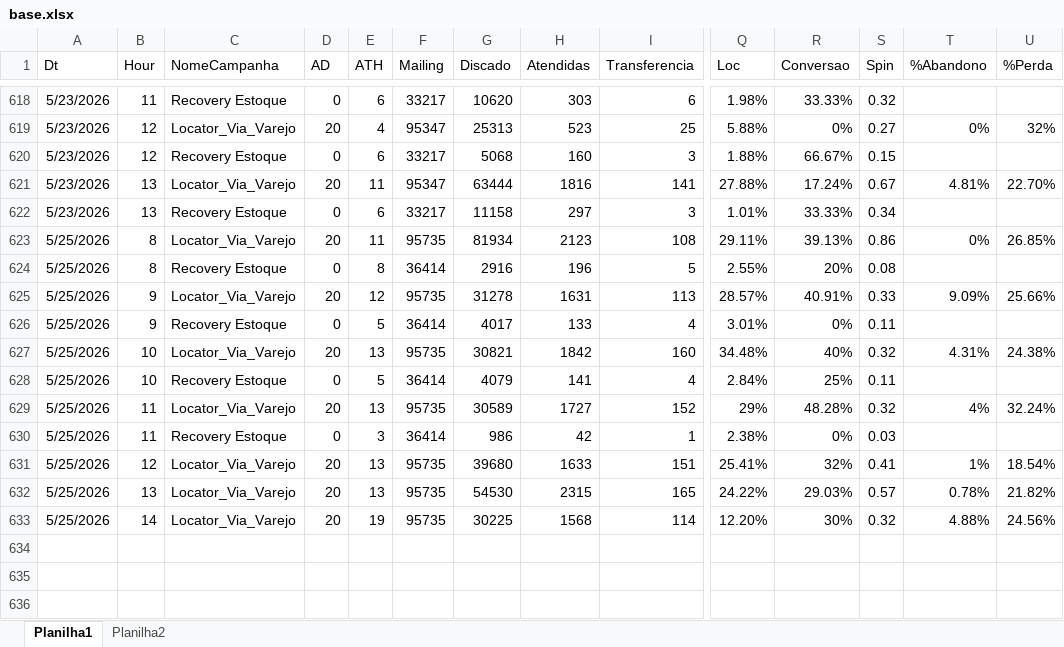
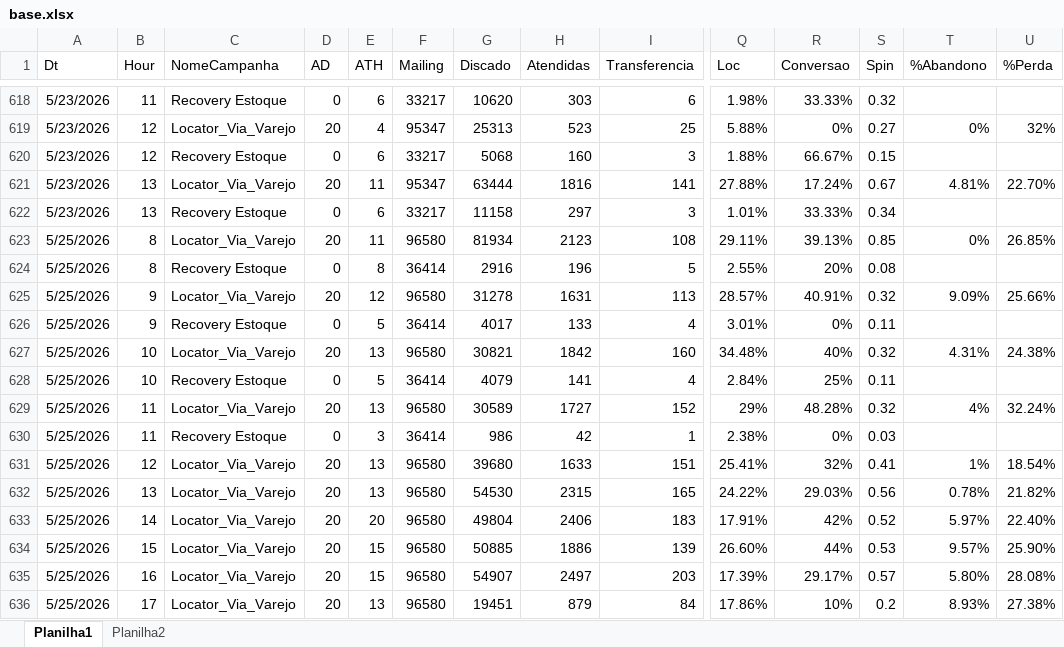
Before and after one commit to kikosouza159-afk/OSPDataCommandCenter, an Excel workbook: data/base.xlsx, sheet Planilha1, drawn as a sheet; only a part is shown, gaps mark what is left out; values as stored, in another font and other column widths than the file's, no borders; removed rows and columns are numbered as before the commit, all else as after; rows hold the shown columns only; the diff names each change by its address in the sheet, - before the commit and + after, or states it on an @@ line.

```diff
--- a/data/base.xlsx (sheet Planilha1)
+++ b/data/base.xlsx (sheet Planilha1)
-F623 (Mailing): 95735
+F623 (Mailing): 96580
-S623 (Spin): 0.86
+S623 (Spin): 0.85
-F625 (Mailing): 95735
+F625 (Mailing): 96580
-S625 (Spin): 0.33
+S625 (Spin): 0.32
-F627 (Mailing): 95735
+F627 (Mailing): 96580
-F629 (Mailing): 95735
+F629 (Mailing): 96580
-F631:F632 (Mailing): 95735
+F631:F632 (Mailing): 96580
-S632 (Spin): 0.57
+S632 (Spin): 0.56
-row 633: 5/25/2026 | 14 | Locator_Via_Varejo | 20 | 19 | 95735 | 30225 | 1568 | 114 | 12.20% | 30% | 0.32 | 4.88% | 24.56%
+row 633: 5/25/2026 | 14 | Locator_Via_Varejo | 20 | 20 | 96580 | 49804 | 2406 | 183 | 17.91% | 42% | 0.52 | 5.97% | 22.40%
+row 634: 5/25/2026 | 15 | Locator_Via_Varejo | 20 | 15 | 96580 | 50885 | 1886 | 139 | 26.60% | 44% | 0.53 | 9.57% | 25.90%
+row 635: 5/25/2026 | 16 | Locator_Via_Varejo | 20 | 15 | 96580 | 54907 | 2497 | 203 | 17.39% | 29.17% | 0.57 | 5.80% | 28.08%
+row 636: 5/25/2026 | 17 | Locator_Via_Varejo | 20 | 13 | 96580 | 19451 | 879 | 84 | 17.86% | 10% | 0.2 | 8.93% | 27.38%
```
Also changed, not shown: sheet Planilha2.
